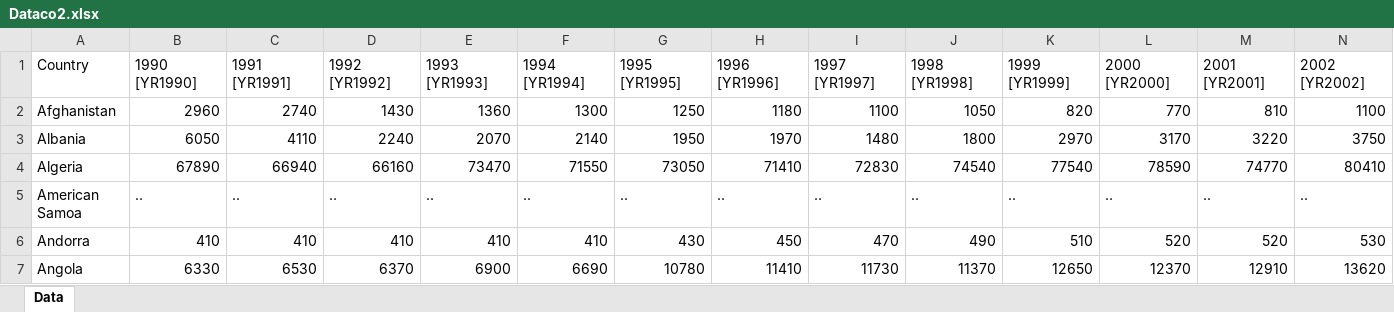
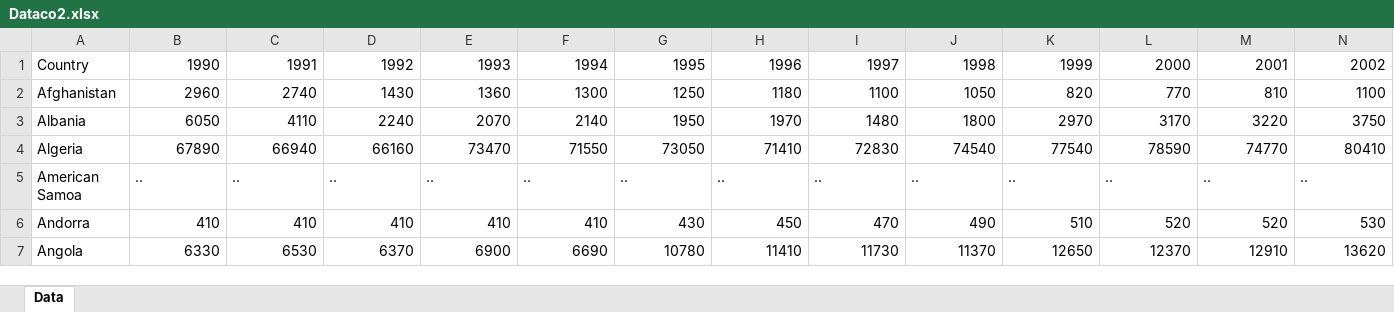
Before and after one commit to Marinakanno/data, an Excel workbook: Dataco2.xlsx, sheet Data, drawn as a sheet; only a part is shown; values as stored, in another font and other column widths than the file's, no borders; the diff covers the shown part only; the diff names each change by its address in the sheet, - before the commit and + after, or states it on an @@ line.

Commit message:
変更

```diff
--- a/Dataco2.xlsx (sheet Data)
+++ b/Dataco2.xlsx (sheet Data)
-B1: 1990 [YR1990]
+B1: 1990
-C1: 1991 [YR1991]
+C1: 1991
-D1: 1992 [YR1992]
+D1: 1992
-E1: 1993 [YR1993]
+E1: 1993
-F1: 1994 [YR1994]
+F1: 1994
-G1: 1995 [YR1995]
+G1: 1995
-H1: 1996 [YR1996]
+H1: 1996
-I1: 1997 [YR1997]
+I1: 1997
-J1: 1998 [YR1998]
+J1: 1998
-K1: 1999 [YR1999]
+K1: 1999
-L1: 2000 [YR2000]
+L1: 2000
-M1: 2001 [YR2001]
+M1: 2001
-N1: 2002 [YR2002]
+N1: 2002
```
Also changed, not shown: 16 edited cells elsewhere in this sheet.
